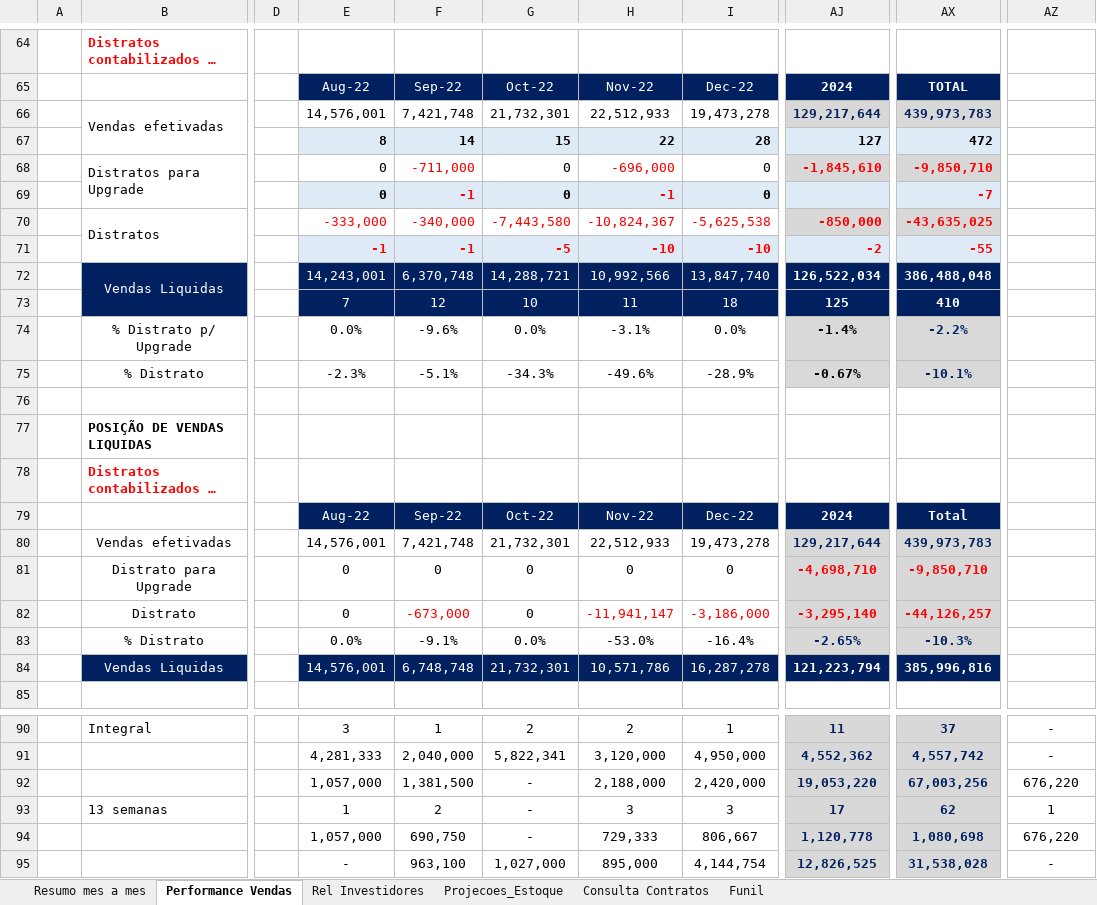
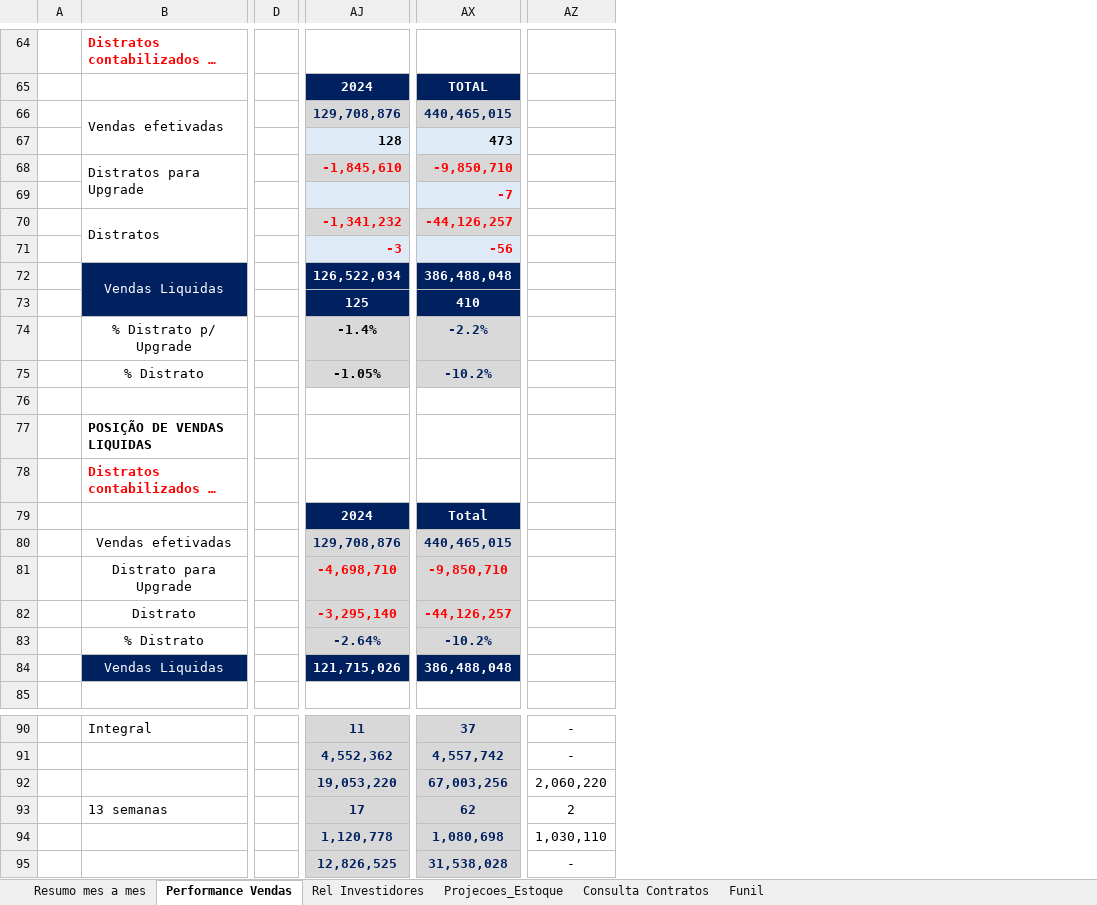
Before and after one commit to hikoguedes/Dashboard-V-1, an Excel workbook: PowerBi_Performance_vendas 2025 1.xlsx, sheet Performance Vendas, drawn as a sheet; only a part is shown, gaps mark what is left out; long unchanged cells end in …; values as stored, in another font and other column widths than the file's, no borders; charts and pictures not drawn; the diff covers the shown part only; the diff names each change by its address in the sheet, - before the commit and + after, or states it on an @@ line.

```diff
--- a/PowerBi_Performance_vendas 2025 1.xlsx (sheet Performance Vendas)
+++ b/PowerBi_Performance_vendas 2025 1.xlsx (sheet Performance Vendas)
@@ column E hidden, rows 65-84: Aug-22 | 14,576,001 | 8 | 0 | 0 | -333,000 | -1 | 14,243,001 | 7 | 0.0% | -2.3% |  |  |  | Aug-22 | 14,576,001 | 0 | 0 | 0.0% | 14,576,001; rows 90-95: 3 | 4,281,333 | 1,057,000 | 1 | 1,057,000 | - @@
@@ column F hidden, rows 65-84: Sep-22 | 7,421,748 | 14 | -711,000 | -1 | -340,000 | -1 | 6,370,748 | 12 | -9.6% | -5.1% |  |  |  | Sep-22 | 7,421,748 | 0 | -673,000 | -9.1% | 6,748,748; rows 90-95: 1 | 2,040,000 | 1,381,500 | 2 | 690,750 | 963,100 @@
@@ column G hidden, rows 65-84: Oct-22 | 21,732,301 | 15 | 0 | 0 | -7,443,580 | -5 | 14,288,721 | 10 | 0.0% | -34.3% |  |  |  | Oct-22 | 21,732,301 | 0 | 0 | 0.0% | 21,732,301; rows 90-95: 2 | 5,822,341 | - | - | - | 1,027,000 @@
@@ column H hidden, rows 65-84: Nov-22 | 22,512,933 | 22 | -696,000 | -1 | -10,824,367 | -10 | 10,992,566 | 11 | -3.1% | -49.6% |  |  |  | Nov-22 | 22,512,933 | 0 | -11,941,147 | -53.0% | 10,571,786; rows 90-95: 2 | 3,120,000 | 2,188,000 | 3 | 729,333 | 895,000 @@
@@ column I hidden, rows 65-84: Dec-22 | 19,473,278 | 28 | 0 | 0 | -5,625,538 | -10 | 13,847,740 | 18 | 0.0% | -28.9% |  |  |  | Dec-22 | 19,473,278 | 0 | -3,186,000 | -16.4% | 16,287,278; rows 90-95: 1 | 4,950,000 | 2,420,000 | 3 | 806,667 | 4,144,754 @@
-AJ66: 129,217,644
+AJ66: 129,708,876
-AX66: 439,973,783
+AX66: 440,465,015
-AJ67: 127
+AJ67: 128
-AX67: 472
+AX67: 473
-AJ70: -850,000
+AJ70: -1,341,232
-AX70: -43,635,025
+AX70: -44,126,257
-AJ71: -2
+AJ71: -3
-AX71: -55
+AX71: -56
-AJ75: -0.67%
+AJ75: -1.05%
-AX75: -10.1%
+AX75: -10.2%
-AJ80: 129,217,644
+AJ80: 129,708,876
-AX80: 439,973,783
+AX80: 440,465,015
-AJ83: -2.65%
+AJ83: -2.64%
-AX83: -10.3%
+AX83: -10.2%
-AJ84: 121,223,794
+AJ84: 121,715,026
-AX84: 385,996,816
+AX84: 386,488,048
-AZ92: 676,220
+AZ92: 2,060,220
-AZ93: 1
+AZ93: 2
-AZ94: 676,220
+AZ94: 1,030,110
```
Also changed, not shown: 29 edited cells elsewhere in this sheet, sheet Consulta Contratos, sheet Rel Investidores, formulas that keep their value, hidden cells, charts or pictures.
